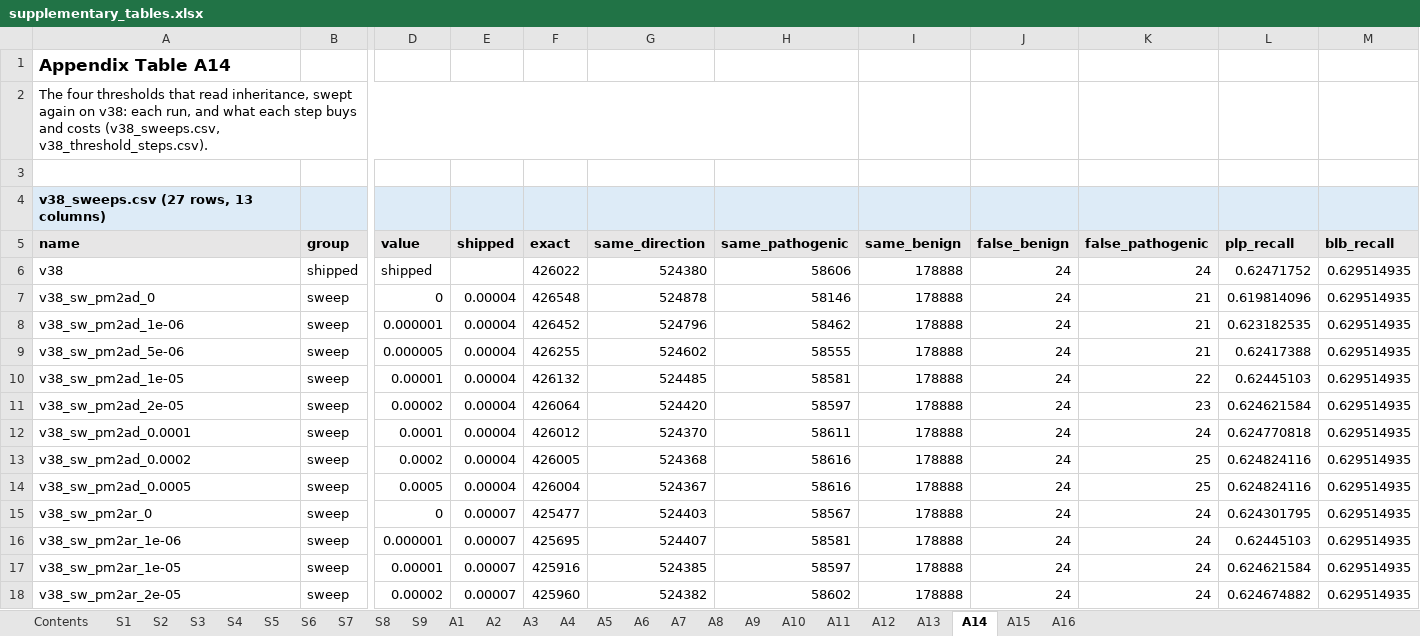
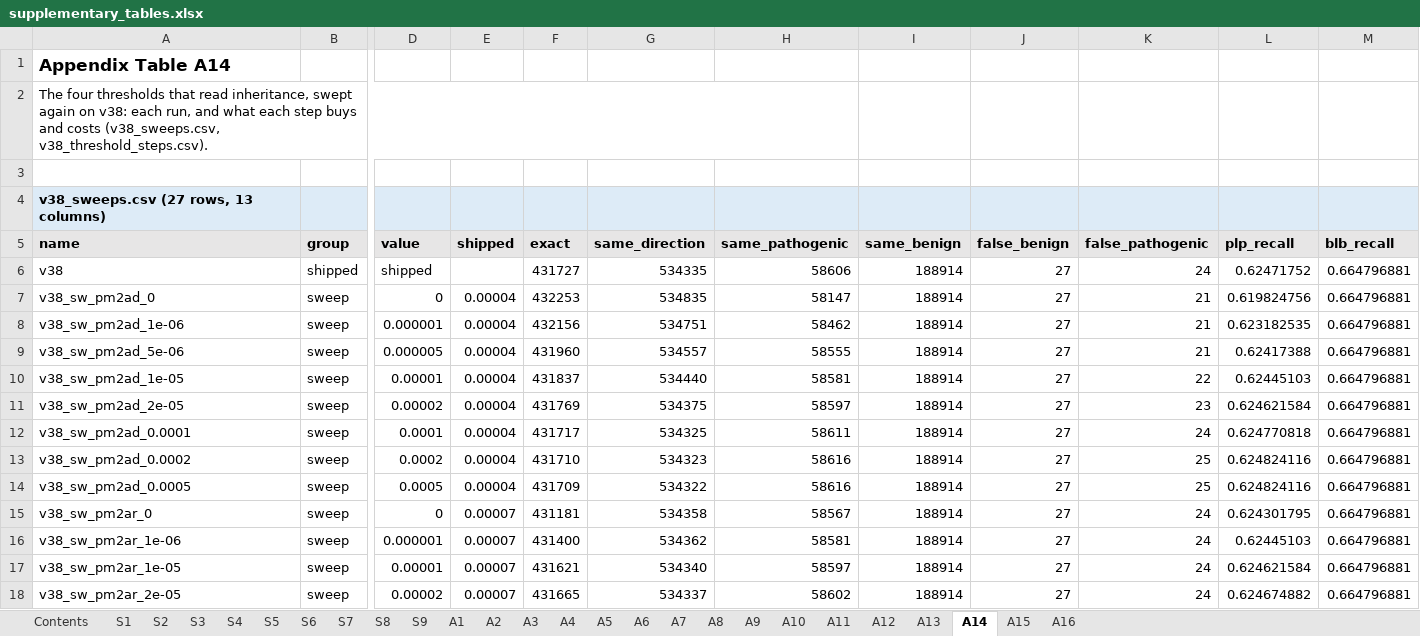
Before and after one commit to Huang-lab/fastVEP, an Excel workbook: manuscript/acmg/supplementary_tables.xlsx, sheet A14, drawn as a sheet; only a part is shown, gaps mark what is left out; values as stored, in another font and other column widths than the file's, no borders; the diff covers the shown part only; the diff names each change by its address in the sheet, - before the commit and + after, or states it on an @@ line.

```diff
--- a/manuscript/acmg/supplementary_tables.xlsx (sheet A14)
+++ b/manuscript/acmg/supplementary_tables.xlsx (sheet A14)
-F6 (exact): 426022
+F6 (exact): 431727
-G6 (same_direction): 524380
+G6 (same_direction): 534335
-I6:I18 (same_benign): 178888
+I6:I18 (same_benign): 188914
-J6:J18 (false_benign): 24
+J6:J18 (false_benign): 27
-M6:M18 (blb_recall): 0.629514935
+M6:M18 (blb_recall): 0.664796881
-F7 (exact): 426548
+F7 (exact): 432253
-G7 (same_direction): 524878
+G7 (same_direction): 534835
-H7 (same_pathogenic): 58146
+H7 (same_pathogenic): 58147
-L7 (plp_recall): 0.619814096
+L7 (plp_recall): 0.619824756
-F8 (exact): 426452
+F8 (exact): 432156
-G8 (same_direction): 524796
+G8 (same_direction): 534751
-F9 (exact): 426255
+F9 (exact): 431960
-G9 (same_direction): 524602
+G9 (same_direction): 534557
-F10 (exact): 426132
+F10 (exact): 431837
-G10 (same_direction): 524485
+G10 (same_direction): 534440
-F11 (exact): 426064
+F11 (exact): 431769
-G11 (same_direction): 524420
+G11 (same_direction): 534375
-F12 (exact): 426012
+F12 (exact): 431717
-G12 (same_direction): 524370
+G12 (same_direction): 534325
-F13 (exact): 426005
+F13 (exact): 431710
-G13 (same_direction): 524368
+G13 (same_direction): 534323
-F14 (exact): 426004
+F14 (exact): 431709
-G14 (same_direction): 524367
+G14 (same_direction): 534322
-F15 (exact): 425477
+F15 (exact): 431181
-G15 (same_direction): 524403
+G15 (same_direction): 534358
-F16 (exact): 425695
+F16 (exact): 431400
-G16 (same_direction): 524407
+G16 (same_direction): 534362
-F17 (exact): 425916
+F17 (exact): 431621
-G17 (same_direction): 524385
+G17 (same_direction): 534340
-F18 (exact): 425960
+F18 (exact): 431665
-G18 (same_direction): 524382
+G18 (same_direction): 534337
```
Also changed, not shown: 88 edited cells elsewhere in this sheet, sheet A1, sheet S2, sheet S9, sheet A7, sheet A6, sheet A9, 14 more sheets, 3 other files.
